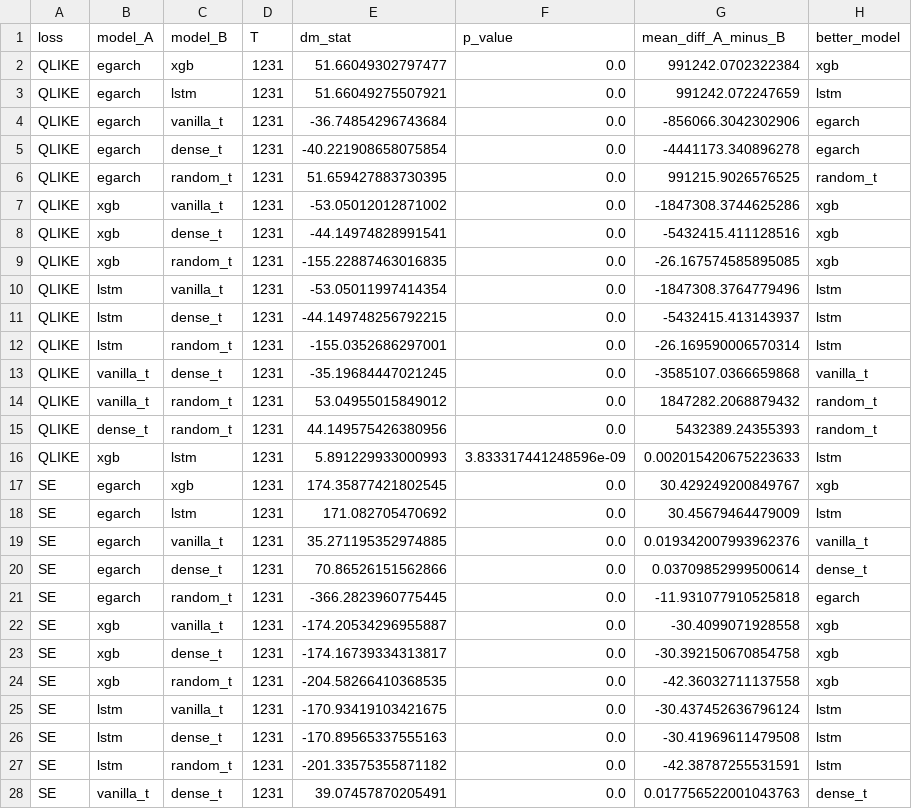
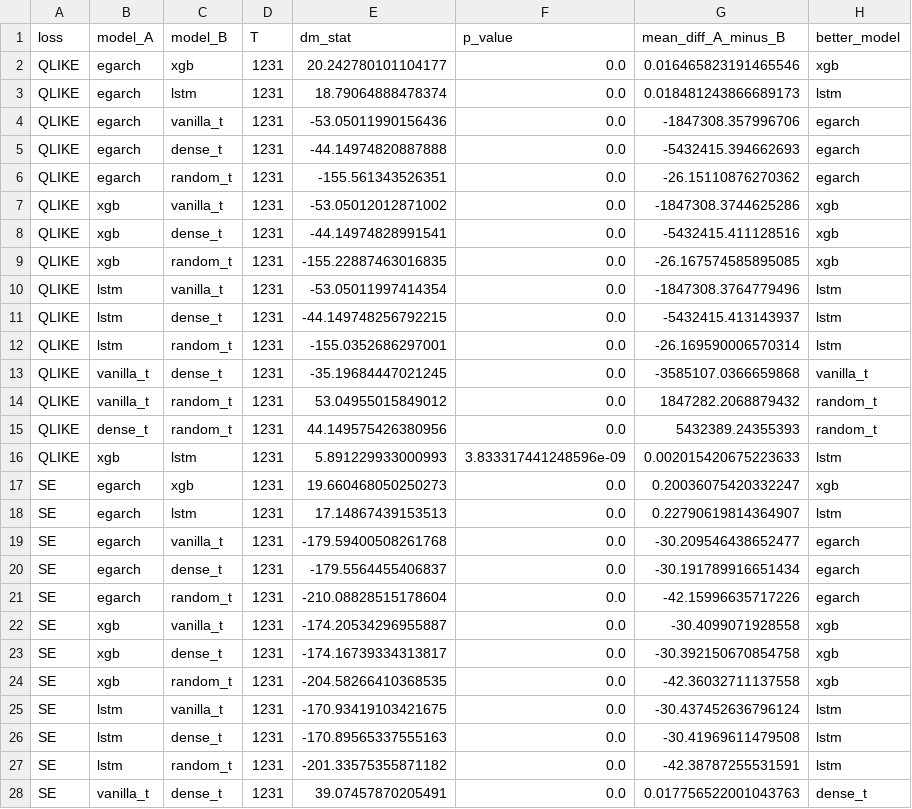
Before and after one commit to C3lineTan/DSE4101-CryptoWhale-2, a CSV file: Results/eth_dm_results.csv, drawn as a sheet; only a part is shown.

Commit message:
log vol change

```diff
--- a/Results/eth_dm_results.csv
+++ b/Results/eth_dm_results.csv
@@ -1,7 +1,7 @@
 loss,model_A,model_B,T,dm_stat,p_value,mean_diff_A_minus_B,better_model
-QLIKE,egarch,xgb,1231,51.66049302797477,0.0,991242.0702322384,xgb
-QLIKE,egarch,lstm,1231,51.66049275507921,0.0,991242.072247659,lstm
-QLIKE,egarch,vanilla_t,1231,-36.74854296743684,0.0,-856066.3042302906,egarch
-QLIKE,egarch,dense_t,1231,-40.221908658075854,0.0,-4441173.340896278,egarch
-QLIKE,egarch,random_t,1231,51.659427883730395,0.0,991215.9026576525,random_t
+QLIKE,egarch,xgb,1231,20.242780101104177,0.0,0.016465823191465546,xgb
+QLIKE,egarch,lstm,1231,18.79064888478374,0.0,0.018481243866689173,lstm
+QLIKE,egarch,vanilla_t,1231,-53.05011990156436,0.0,-1847308.357996706,egarch
+QLIKE,egarch,dense_t,1231,-44.14974820887888,0.0,-5432415.394662693,egarch
+QLIKE,egarch,random_t,1231,-155.561343526351,0.0,-26.15110876270362,egarch
 QLIKE,xgb,vanilla_t,1231,-53.05012012871002,0.0,-1847308.3744625286,xgb
@@ -16,7 +16,7 @@ QLIKE,dense_t,random_t,1231,44.149575426380956,0.0,5432389.24355393,random_t
 QLIKE,xgb,lstm,1231,5.891229933000993,3.833317441248596e-09,0.002015420675223633,lstm
-SE,egarch,xgb,1231,174.35877421802545,0.0,30.429249200849767,xgb
-SE,egarch,lstm,1231,171.082705470692,0.0,30.45679464479009,lstm
-SE,egarch,vanilla_t,1231,35.271195352974885,0.0,0.019342007993962376,vanilla_t
-SE,egarch,dense_t,1231,70.86526151562866,0.0,0.03709852999500614,dense_t
-SE,egarch,random_t,1231,-366.2823960775445,0.0,-11.931077910525818,egarch
+SE,egarch,xgb,1231,19.660468050250273,0.0,0.20036075420332247,xgb
+SE,egarch,lstm,1231,17.14867439153513,0.0,0.22790619814364907,lstm
+SE,egarch,vanilla_t,1231,-179.59400508261768,0.0,-30.209546438652477,egarch
+SE,egarch,dense_t,1231,-179.5564455406837,0.0,-30.191789916651434,egarch
+SE,egarch,random_t,1231,-210.08828515178604,0.0,-42.15996635717226,egarch
 SE,xgb,vanilla_t,1231,-174.20534296955887,0.0,-30.4099071928558,xgb
```
